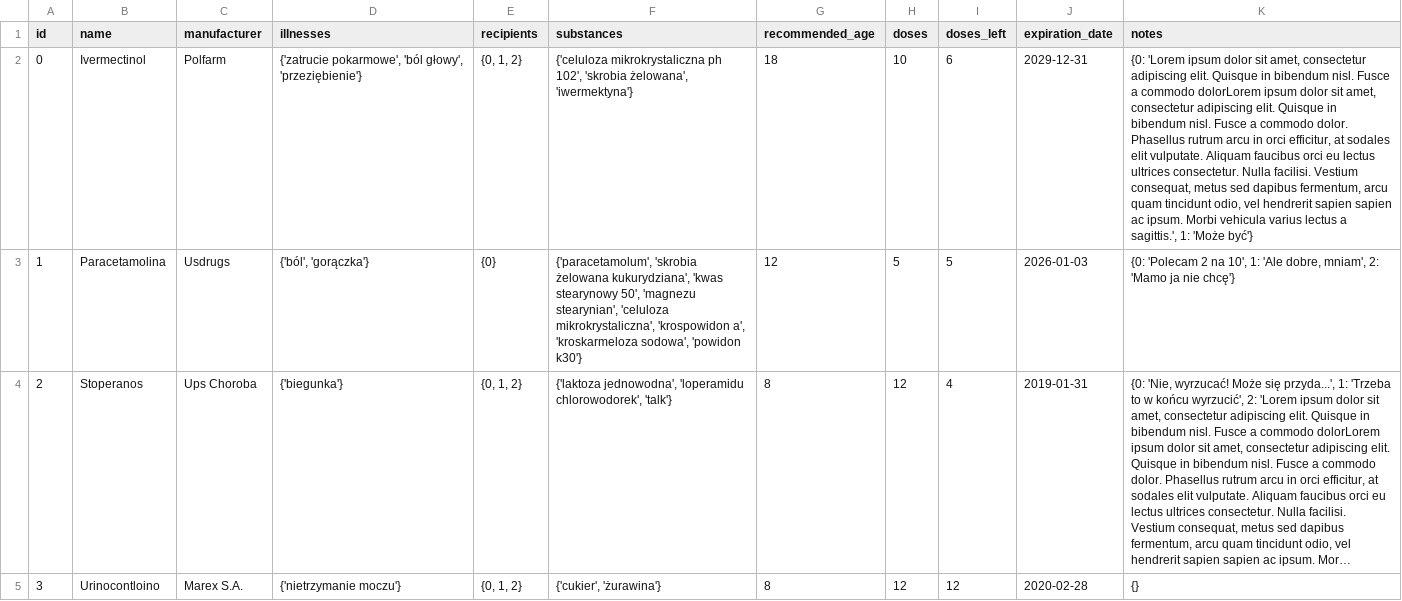
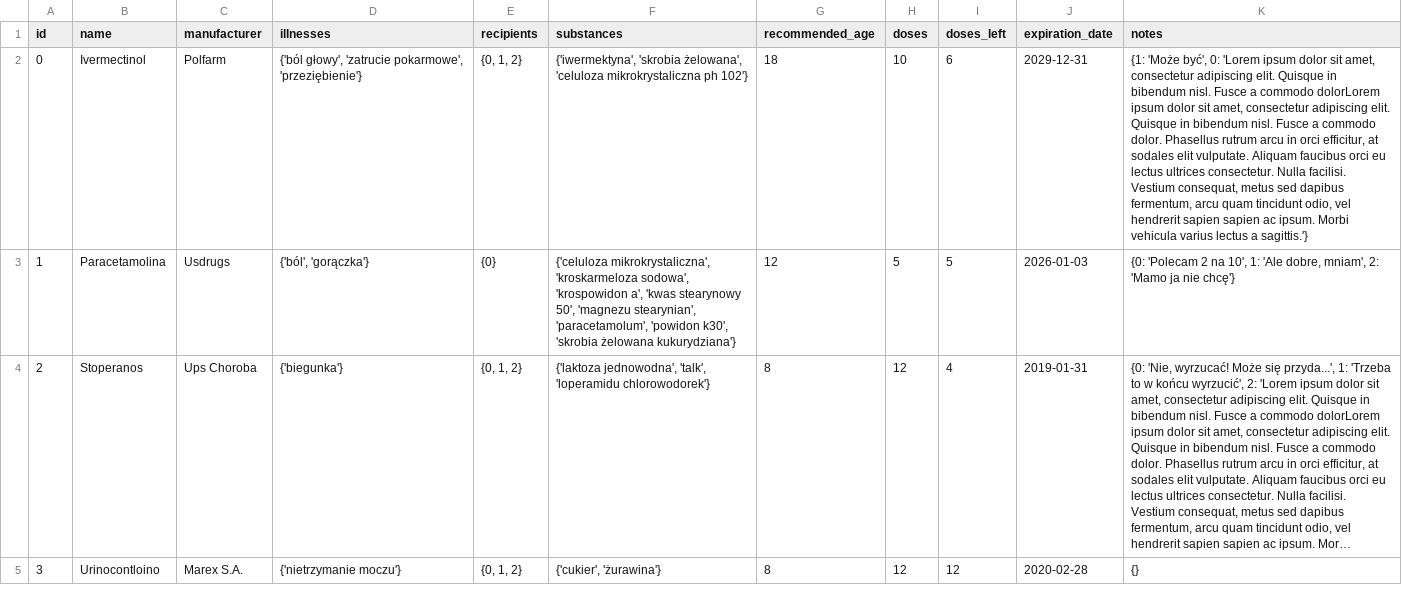
Before and after one commit to Mateusz1223/Medihelp, a CSV file: data/medicines.csv, drawn as a sheet; long unchanged cells end in …; the diff names each change by its address in the sheet, - before the commit and + after, or states it on an @@ line.

```diff
--- a/data/medicines.csv
+++ b/data/medicines.csv
-D2 (illnesses): {'zatrucie pokarmowe', 'ból głowy', 'przeziębienie'}
+D2 (illnesses): {'ból głowy', 'zatrucie pokarmowe', 'przeziębienie'}
-F2 (substances): {'celuloza mikrokrystaliczna ph 102', 'skrobia żelowana', 'iwermektyna'}
+F2 (substances): {'iwermektyna', 'skrobia żelowana', 'celuloza mikrokrystaliczna ph 102'}
-K2 (notes): {0: 'Lorem ipsum dolor sit amet, consectetur adipiscing elit. Quisque in bibendum nisl. Fusce a commodo dolorLorem ipsum dolor sit amet, consectetur adipiscing elit. Quisque in bibendum nisl. Fusce a commodo dolor. Phasellus rutrum arcu in orci efficitur, at sodales elit vulputate. Aliquam faucibus orci eu lectus ultrices consectetur. Nulla facilisi. Vestium consequat, metus sed dapibus fermentum, arcu quam tincidunt odio, vel hendrerit sapien sapien ac ipsum. Morbi vehicula varius lectus a sagittis.', 1: 'Może być'}
+K2 (notes): {1: 'Może być', 0: 'Lorem ipsum dolor sit amet, consectetur adipiscing elit. Quisque in bibendum nisl. Fusce a commodo dolorLorem ipsum dolor sit amet, consectetur adipiscing elit. Quisque in bibendum nisl. Fusce a commodo dolor. Phasellus rutrum arcu in orci efficitur, at sodales elit vulputate. Aliquam faucibus orci eu lectus ultrices consectetur. Nulla facilisi. Vestium consequat, metus sed dapibus fermentum, arcu quam tincidunt odio, vel hendrerit sapien sapien ac ipsum. Morbi vehicula varius lectus a sagittis.'}
-F3 (substances): {'paracetamolum', 'skrobia żelowana kukurydziana', 'kwas stearynowy 50', 'magnezu stearynian', 'celuloza mikrokrystaliczna', 'krospowidon a', 'kroskarmeloza sodowa', 'powidon k30'}
+F3 (substances): {'celuloza mikrokrystaliczna', 'kroskarmeloza sodowa', 'krospowidon a', 'kwas stearynowy 50', 'magnezu stearynian', 'paracetamolum', 'powidon k30', 'skrobia żelowana kukurydziana'}
-F4 (substances): {'laktoza jednowodna', 'loperamidu chlorowodorek', 'talk'}
+F4 (substances): {'laktoza jednowodna', 'talk', 'loperamidu chlorowodorek'}
```
Also changed, not shown: 7 other files.
